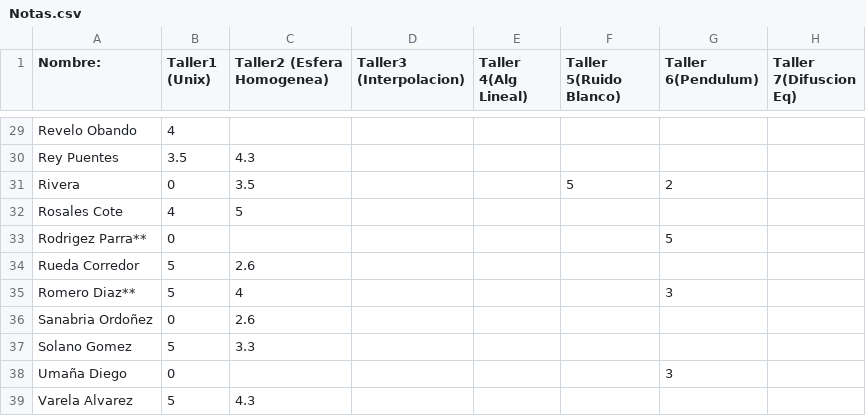
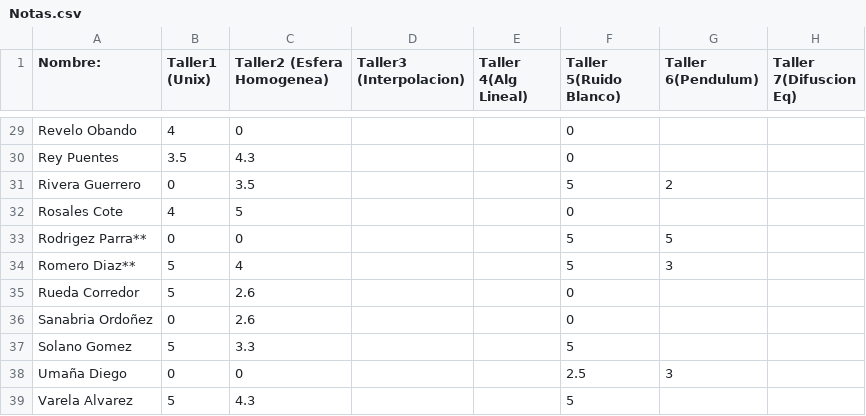
Before and after one commit to ComputoCienciasUniandes/MetodosComputacionalesLaboratorio, a CSV file: 2014-2/Notas/Notas.csv, drawn as a sheet; only a part is shown, gaps mark what is left out; removed rows and columns are numbered as before the commit, all else as after; the diff covers the shown part only; the diff names each change by its address in the sheet, - before the commit and + after, or states it on an @@ line.

```diff
--- a/2014-2/Notas/Notas.csv
+++ b/2014-2/Notas/Notas.csv
-C29 (Taller2 (Esfera Homogenea)): (empty)
+C29 (Taller2 (Esfera Homogenea)): 0
-F29:F30 (Taller 5(Ruido Blanco)): (empty)
+F29:F30 (Taller 5(Ruido Blanco)): 0
-A31 (Nombre:): Rivera
+A31 (Nombre:): Rivera Guerrero
-F32 (Taller 5(Ruido Blanco)): (empty)
+F32 (Taller 5(Ruido Blanco)): 0
-C33 (Taller2 (Esfera Homogenea)): (empty)
+C33 (Taller2 (Esfera Homogenea)): 0
-F33 (Taller 5(Ruido Blanco)): (empty)
+F33 (Taller 5(Ruido Blanco)): 5
-row 34: Rueda Corredor | 5 | 2.6
-F34 (Taller 5(Ruido Blanco)): (empty)
+F34 (Taller 5(Ruido Blanco)): 5
+row 35: Rueda Corredor | 5 | 2.6 |  |  | 0
-F36 (Taller 5(Ruido Blanco)): (empty)
+F36 (Taller 5(Ruido Blanco)): 0
-F37 (Taller 5(Ruido Blanco)): (empty)
+F37 (Taller 5(Ruido Blanco)): 5
-C38 (Taller2 (Esfera Homogenea)): (empty)
+C38 (Taller2 (Esfera Homogenea)): 0
-F38 (Taller 5(Ruido Blanco)): (empty)
+F38 (Taller 5(Ruido Blanco)): 2.5
-F39 (Taller 5(Ruido Blanco)): (empty)
+F39 (Taller 5(Ruido Blanco)): 5
```
Also changed, not shown: 1 added row, 1 removed row and 30 edited cells elsewhere in this file.
